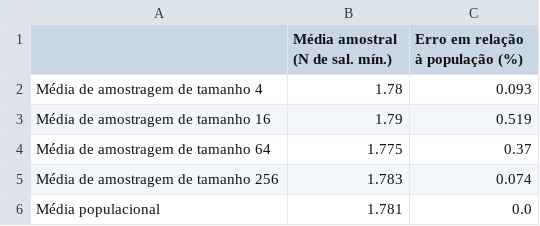
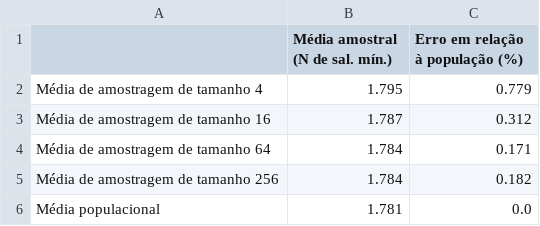
Before and after one commit to cleberjamaral/EstatisticaTYU, a CSV file: Python_Lista3/Data/Q1a.csv, drawn as a sheet.

```diff
--- a/Python_Lista3/Data/Q1a.csv
+++ b/Python_Lista3/Data/Q1a.csv
@@ -1,6 +1,6 @@
 ,Média amostral (N de sal. mín.),Erro em relação à população (%)
-Média de amostragem de tamanho 4,1.78,0.093
-Média de amostragem de tamanho 16,1.79,0.519
-Média de amostragem de tamanho 64,1.775,0.37
-Média de amostragem de tamanho 256,1.783,0.074
+Média de amostragem de tamanho 4,1.795,0.779
+Média de amostragem de tamanho 16,1.787,0.312
+Média de amostragem de tamanho 64,1.784,0.171
+Média de amostragem de tamanho 256,1.784,0.182
 Média populacional,1.781,0.0
```
Also changed, not shown: Python_Lista3/Data/Q1b.csv, 14 other files.
